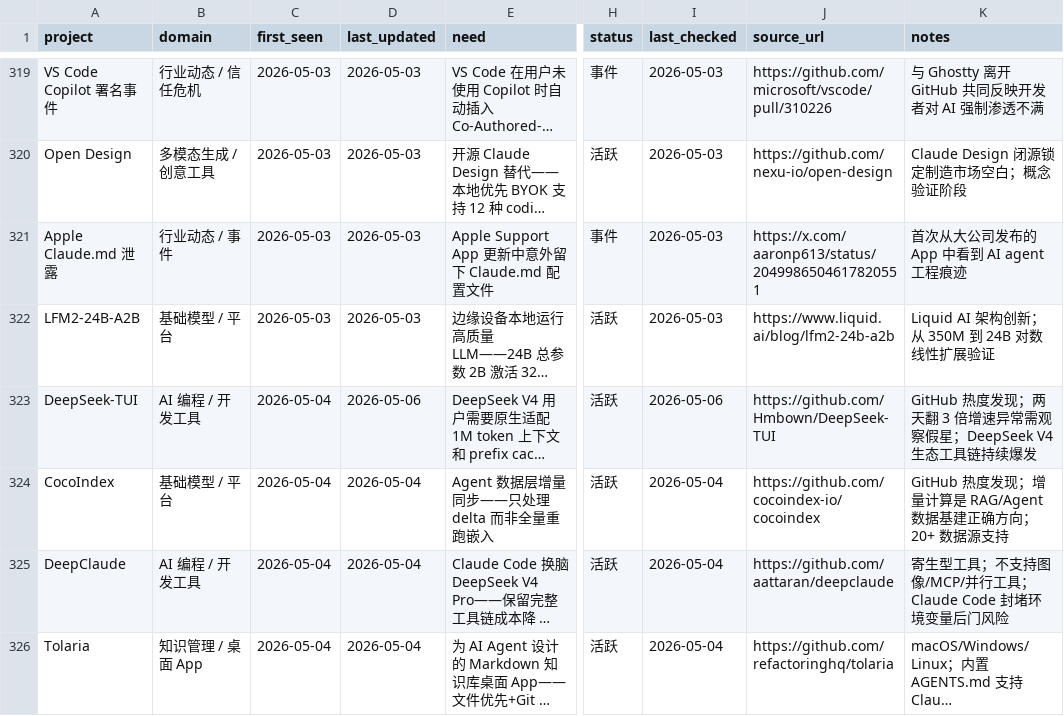
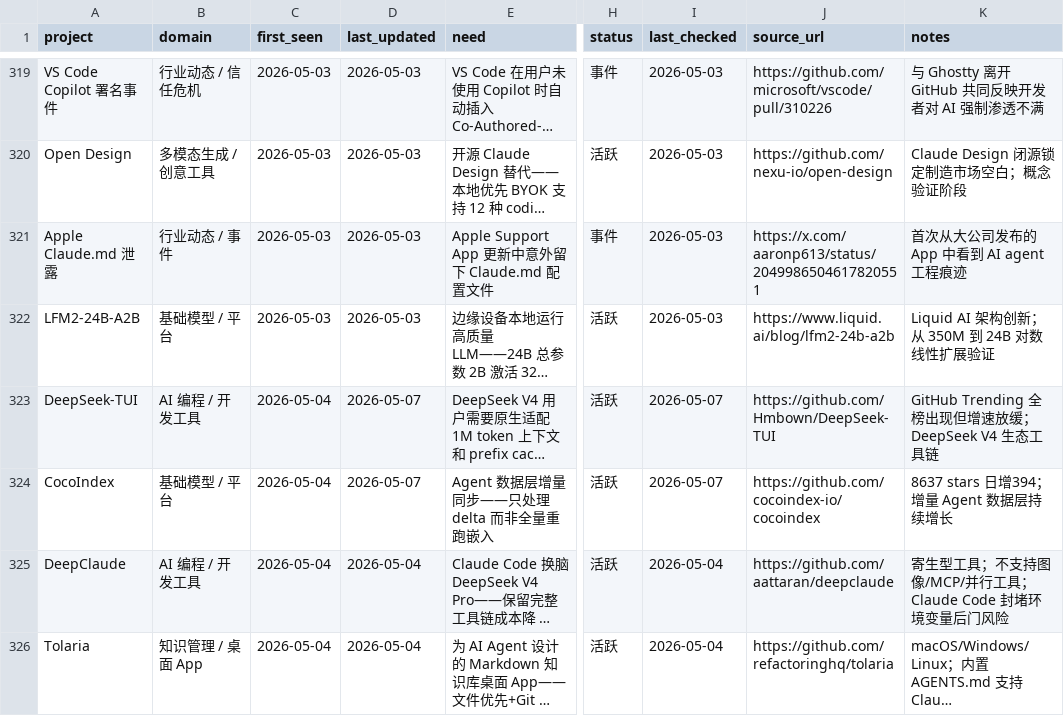
Before and after one commit to KuumaSan/AIProducts, a CSV file: tracking/ai-projects.csv, drawn as a sheet; only a part is shown, gaps mark what is left out; long unchanged cells end in …; the diff covers the shown part only; the diff names each change by its address in the sheet, - before the commit and + after, or states it on an @@ line.

```diff
--- a/tracking/ai-projects.csv
+++ b/tracking/ai-projects.csv
-D323 (last_updated): 2026-05-06
+D323 (last_updated): 2026-05-07
-I323 (last_checked): 2026-05-06
+I323 (last_checked): 2026-05-07
-K323 (notes): GitHub 热度发现；两天翻 3 倍增速异常需观察假星；DeepSeek V4 生态工具链持续爆发
+K323 (notes): GitHub Trending 全榜出现但增速放缓；DeepSeek V4 生态工具链
-D324 (last_updated): 2026-05-04
+D324 (last_updated): 2026-05-07
-I324 (last_checked): 2026-05-04
+I324 (last_checked): 2026-05-07
-K324 (notes): GitHub 热度发现；增量计算是 RAG/Agent 数据基建正确方向；20+ 数据源支持
+K324 (notes): 8637 stars 日增394；增量 Agent 数据层持续增长
```
Also changed, not shown: 4 added rows and 13 edited cells elsewhere in this file.
